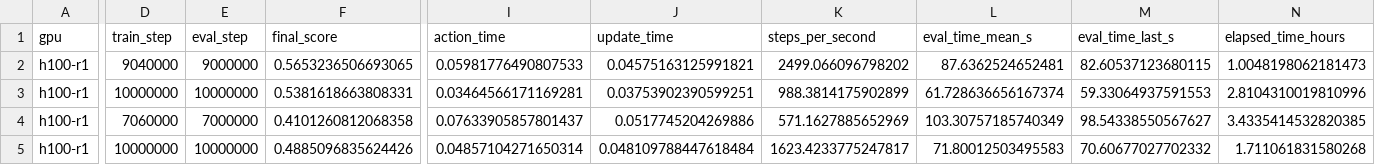
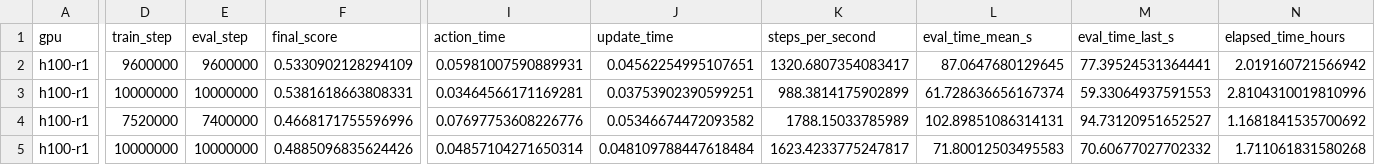
Before and after one commit to thedannyliu/newt, a CSV file: docs/assets/ablation_insights_20260610/subset20_h100_runtime_summary.csv, drawn as a sheet; only a part is shown, gaps mark what is left out; the diff names each change by its address in the sheet, - before the commit and + after, or states it on an @@ line.

```diff
--- a/docs/assets/ablation_insights_20260610/subset20_h100_runtime_summary.csv
+++ b/docs/assets/ablation_insights_20260610/subset20_h100_runtime_summary.csv
-D2 (train_step): 9040000
+D2 (train_step): 9600000
-E2 (eval_step): 9000000
+E2 (eval_step): 9600000
-F2 (final_score): 0.5653236506693065
+F2 (final_score): 0.5330902128294109
-I2 (action_time): 0.05981776490807533
+I2 (action_time): 0.05981007590889931
-J2 (update_time): 0.04575163125991821
+J2 (update_time): 0.04562254995107651
-K2 (steps_per_second): 2499.066096798202
+K2 (steps_per_second): 1320.6807354083417
-L2 (eval_time_mean_s): 87.6362524652481
+L2 (eval_time_mean_s): 87.0647680129645
-M2 (eval_time_last_s): 82.60537123680115
+M2 (eval_time_last_s): 77.39524531364441
-N2 (elapsed_time_hours): 1.0048198062181473
+N2 (elapsed_time_hours): 2.019160721566942
-D4 (train_step): 7060000
+D4 (train_step): 7520000
-E4 (eval_step): 7000000
+E4 (eval_step): 7400000
-F4 (final_score): 0.4101260812068358
+F4 (final_score): 0.4668171755596996
-I4 (action_time): 0.07633905857801437
+I4 (action_time): 0.07697753608226776
-J4 (update_time): 0.0517745204269886
+J4 (update_time): 0.05346674472093582
-K4 (steps_per_second): 571.1627885652969
+K4 (steps_per_second): 1788.15033785989
-L4 (eval_time_mean_s): 103.30757185740349
+L4 (eval_time_mean_s): 102.89851086314131
-M4 (eval_time_last_s): 98.54338550567627
+M4 (eval_time_last_s): 94.73120951652527
-N4 (elapsed_time_hours): 3.4335414532820385
+N4 (elapsed_time_hours): 1.1681841535700692
```
Also changed, not shown: docs/assets/ablation_insights_20260610/subset20_highstep_summary.csv, docs/assets/ablation_insights_20260610/subset20_runs.csv, 7 other files.
